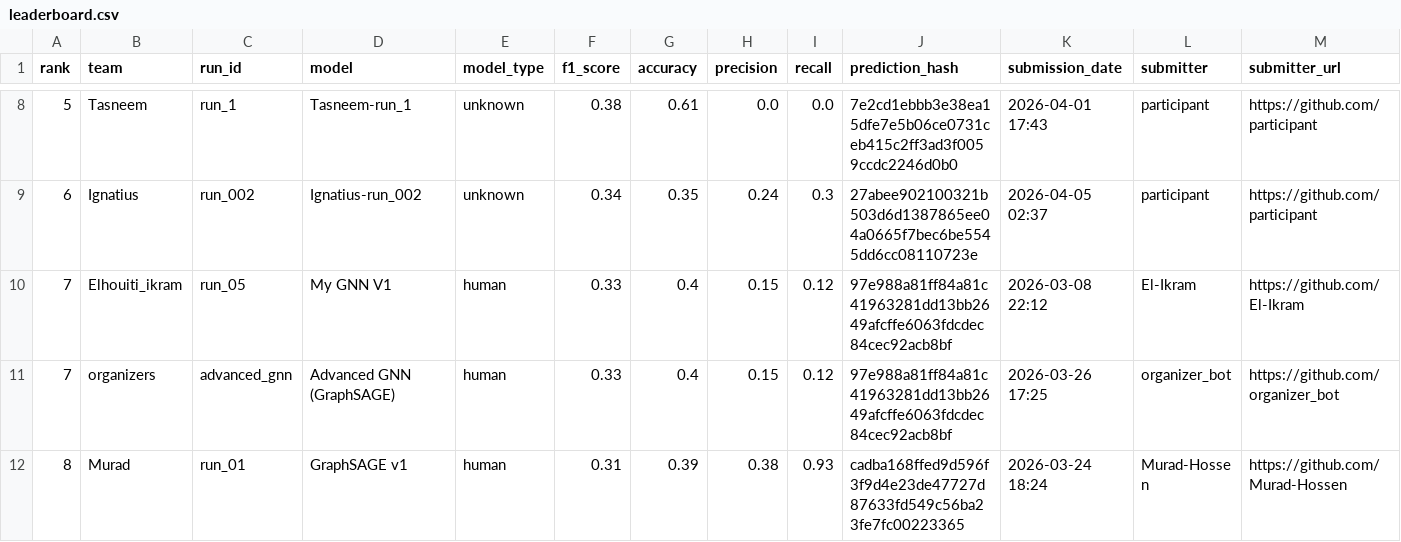
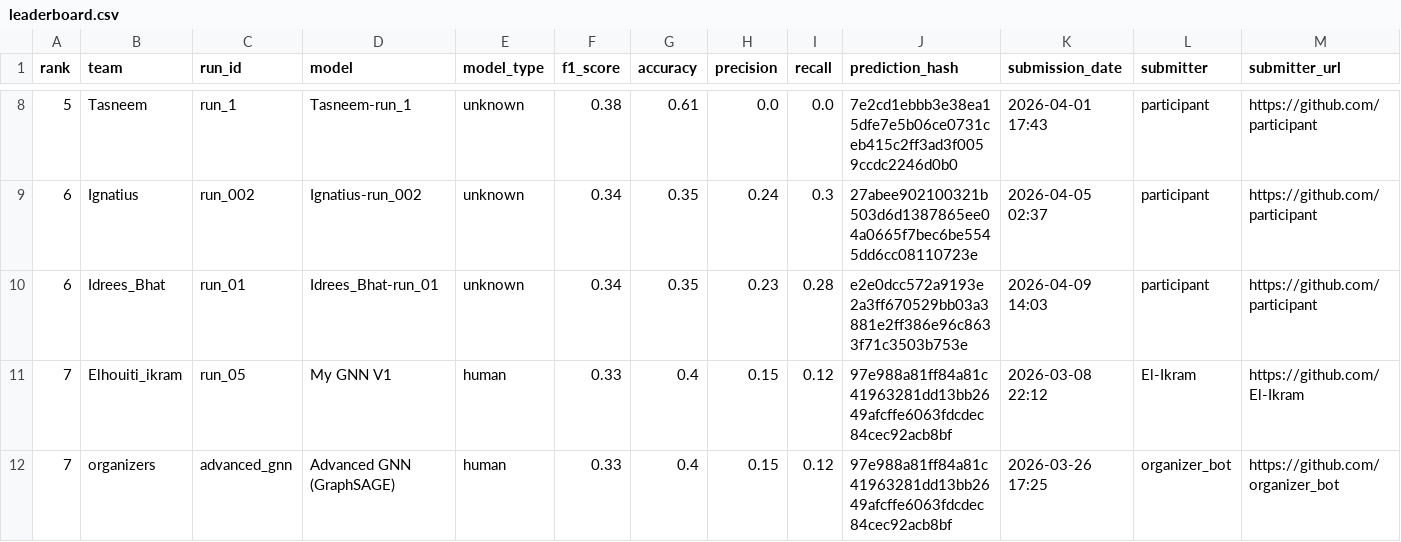
Before and after one commit to Murad-Hossen/GLIMPS-GNN, a CSV file: docs/leaderboard.csv, drawn as a sheet; only a part is shown, gaps mark what is left out; the shorter side is filled out with more unchanged rows; rows hold the shown columns only; the diff names each change by its address in the sheet, - before the commit and + after, or states it on an @@ line.

```diff
--- a/docs/leaderboard.csv
+++ b/docs/leaderboard.csv
+row 10: 6 | Idrees_Bhat | run_01 | Idrees_Bhat-run_01 | unknown | 0.34 | 0.35 | 0.23 | 0.28 | e2e0dcc572a9193e2a3ff670529bb03a3881e2ff386e96c8633f71c3503b753e | 2026-04-09 14:03 | participant | https://github.com/participant
```
Also changed, not shown: leaderboard/leaderboard.csv, 1 other file.
